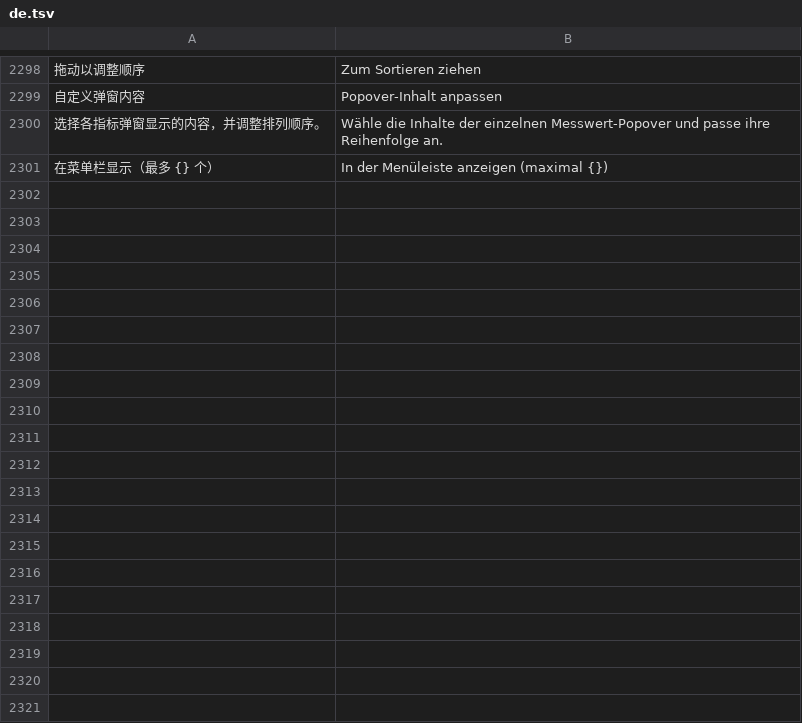
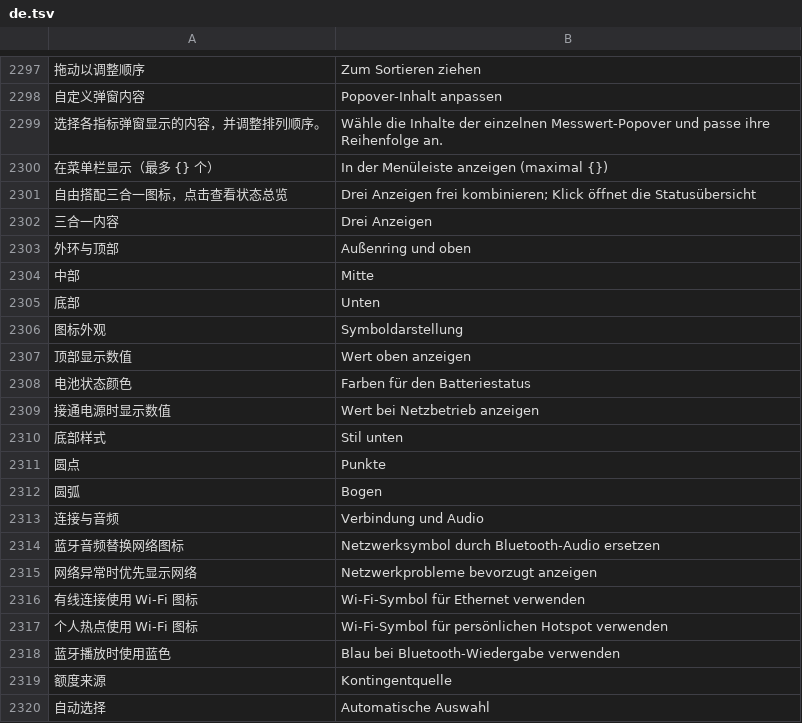
Before and after one commit to ysicing/XStats, a TSV file: Packages/XStatsKit/Sources/Localization/Resources/de.tsv, drawn as a sheet; only a part is shown, gaps mark what is left out; the diff covers the shown part only; the diff names each change by its address in the sheet, - before the commit and + after, or states it on an @@ line.

```diff
--- a/Packages/XStatsKit/Sources/Localization/Resources/de.tsv
+++ b/Packages/XStatsKit/Sources/Localization/Resources/de.tsv
+row 2301: 自由搭配三合一图标，点击查看状态总览 | Drei Anzeigen frei kombinieren; Klick öffnet die Statusübersicht
+row 2302: 三合一内容 | Drei Anzeigen
+row 2303: 外环与顶部 | Außenring und oben
+row 2304: 中部 | Mitte
+row 2305: 底部 | Unten
+row 2306: 图标外观 | Symboldarstellung
+row 2307: 顶部显示数值 | Wert oben anzeigen
+row 2308: 电池状态颜色 | Farben für den Batteriestatus
+row 2309: 接通电源时显示数值 | Wert bei Netzbetrieb anzeigen
+row 2310: 底部样式 | Stil unten
+row 2311: 圆点 | Punkte
+row 2312: 圆弧 | Bogen
+row 2313: 连接与音频 | Verbindung und Audio
+row 2314: 蓝牙音频替换网络图标 | Netzwerksymbol durch Bluetooth-Audio ersetzen
+row 2315: 网络异常时优先显示网络 | Netzwerkprobleme bevorzugt anzeigen
+row 2316: 有线连接使用 Wi-Fi 图标 | Wi-Fi-Symbol für Ethernet verwenden
+row 2317: 个人热点使用 Wi-Fi 图标 | Wi-Fi-Symbol für persönlichen Hotspot verwenden
+row 2318: 蓝牙播放时使用蓝色 | Blau bei Bluetooth-Wiedergabe verwenden
+row 2319: 额度来源 | Kontingentquelle
+row 2320: 自动选择 | Automatische Auswahl
```
Also changed, not shown: 11 added rows and 1 removed row elsewhere in this file, Packages/XStatsKit/Sources/Localization/Resources/ar.tsv, Packages/XStatsKit/Sources/Localization/Resources/es.tsv, 35 other files.
